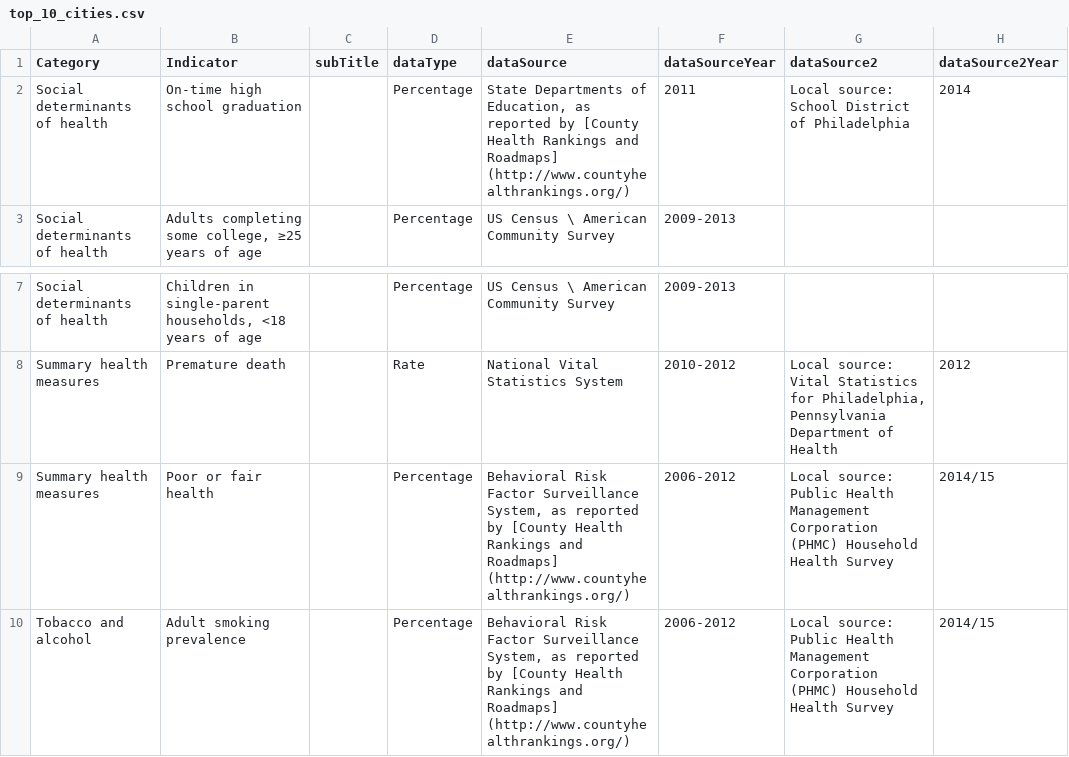
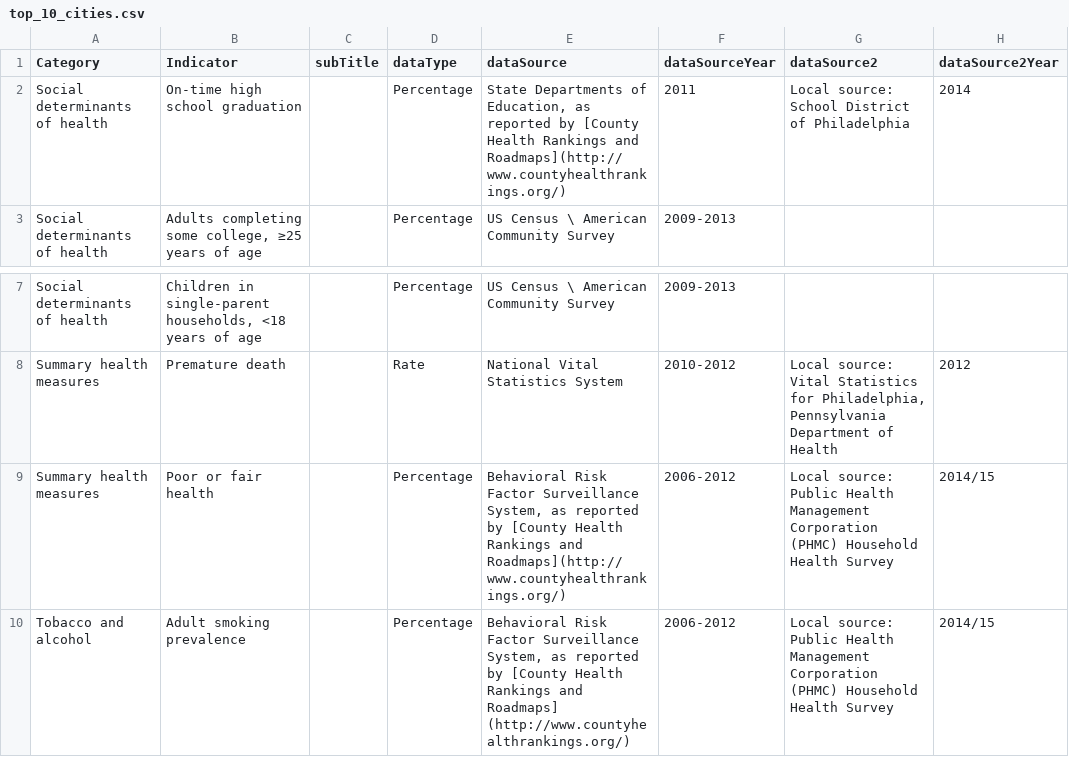
Before and after one commit to timwis/sheetstat, a CSV file: _data/top_10_cities.csv, drawn as a sheet; only a part is shown, gaps mark what is left out; the diff names each change by its address in the sheet, - before the commit and + after, or states it on an @@ line.

Commit message:
test remove spaces in markdown links

```diff
--- a/_data/top_10_cities.csv
+++ b/_data/top_10_cities.csv
-E2 (dataSource): …Rankings and Roadmaps] (http://www.countyhealthrankings.org/)
+E2 (dataSource): …Rankings and Roadmaps](http://www.countyhealthrankings.org/)
-E9 (dataSource): …Rankings and Roadmaps] (http://www.countyhealthrankings.org/)
+E9 (dataSource): …Rankings and Roadmaps](http://www.countyhealthrankings.org/)
```
